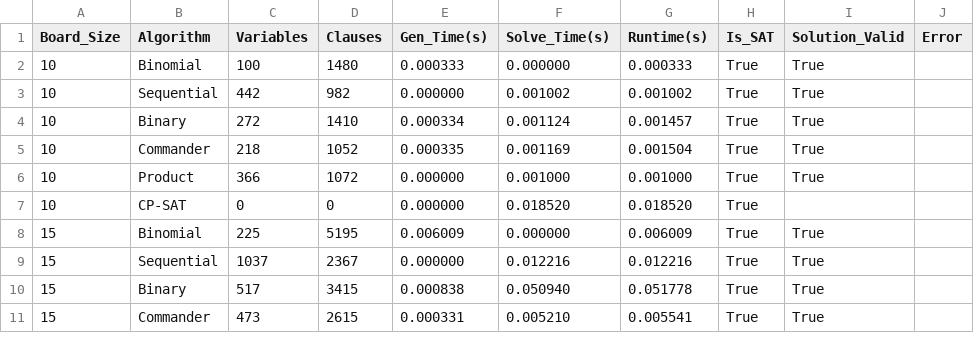
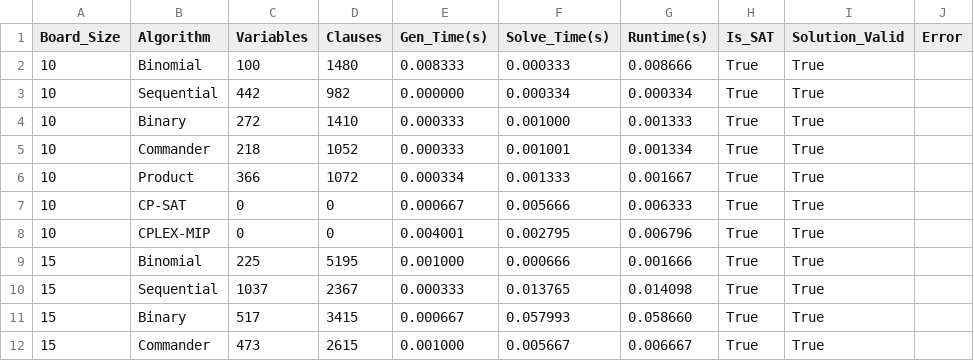
Before and after one commit to Messionly1/NQueens-SAT-Solving, a CSV file: results/sat_vs_cp_benchmark.csv, drawn as a sheet; only a part is shown; the diff covers the shown part only.

Commit message:
feat: integrate CPLEX MIP/CP solvers and harden benchmark methodology
- Add CplexMIPSolver with O(N^2) diagonal constraint optimization
- Add CplexCPSolver with auto-detect engine mechanism
- Enforce single-thread execution for all solvers to ensure fair comparison
- Implement strict verify_solution() for non-SAT models
- Fix benchmark timeout handling and chart filtering
- Update requirements.txt with docplex and cplex

```diff
--- a/results/sat_vs_cp_benchmark.csv
+++ b/results/sat_vs_cp_benchmark.csv
@@ -1,11 +1,12 @@
 Board_Size,Algorithm,Variables,Clauses,Gen_Time(s),Solve_Time(s),Runtime(s),Is_SAT,Solution_Valid,Error
-10,Binomial,100,1480,0.000333,0.000000,0.000333,True,True,
-10,Sequential,442,982,0.000000,0.001002,0.001002,True,True,
-10,Binary,272,1410,0.000334,0.001124,0.001457,True,True,
-10,Commander,218,1052,0.000335,0.001169,0.001504,True,True,
-10,Product,366,1072,0.000000,0.001000,0.001000,True,True,
-10,CP-SAT,0,0,0.000000,0.018520,0.018520,True,,
-15,Binomial,225,5195,0.006009,0.000000,0.006009,True,True,
-15,Sequential,1037,2367,0.000000,0.012216,0.012216,True,True,
-15,Binary,517,3415,0.000838,0.050940,0.051778,True,True,
-15,Commander,473,2615,0.000331,0.005210,0.005541,True,True,
+10,Binomial,100,1480,0.008333,0.000333,0.008666,True,True,
+10,Sequential,442,982,0.000000,0.000334,0.000334,True,True,
+10,Binary,272,1410,0.000333,0.001000,0.001333,True,True,
+10,Commander,218,1052,0.000333,0.001001,0.001334,True,True,
+10,Product,366,1072,0.000334,0.001333,0.001667,True,True,
+10,CP-SAT,0,0,0.000667,0.005666,0.006333,True,True,
+10,CPLEX-MIP,0,0,0.004001,0.002795,0.006796,True,True,
+15,Binomial,225,5195,0.001000,0.000666,0.001666,True,True,
+15,Sequential,1037,2367,0.000333,0.013765,0.014098,True,True,
+15,Binary,517,3415,0.000667,0.057993,0.058660,True,True,
+15,Commander,473,2615,0.001000,0.005667,0.006667,True,True,
```
Also changed, not shown: 4 added rows and 64 edited cells elsewhere in this file, 9 other files.
